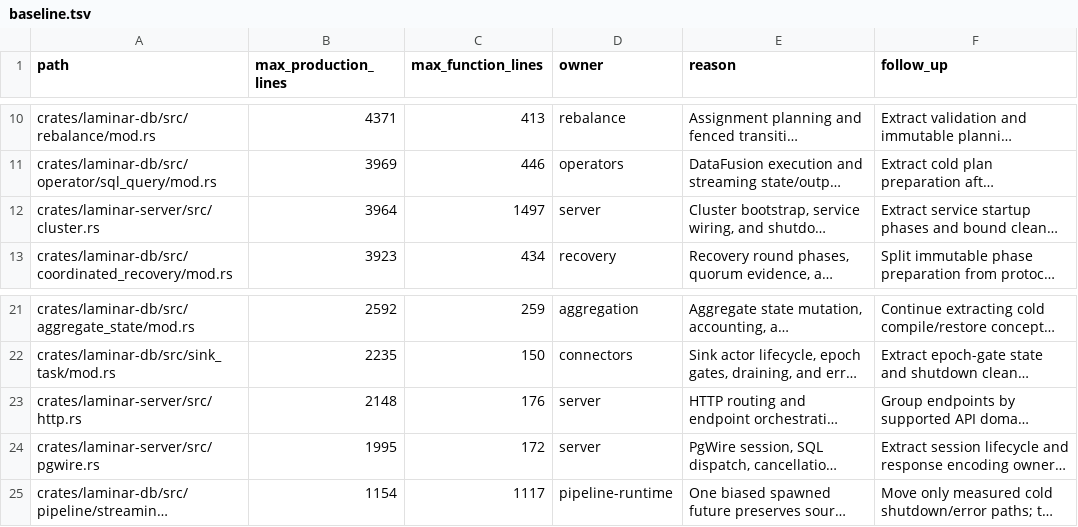
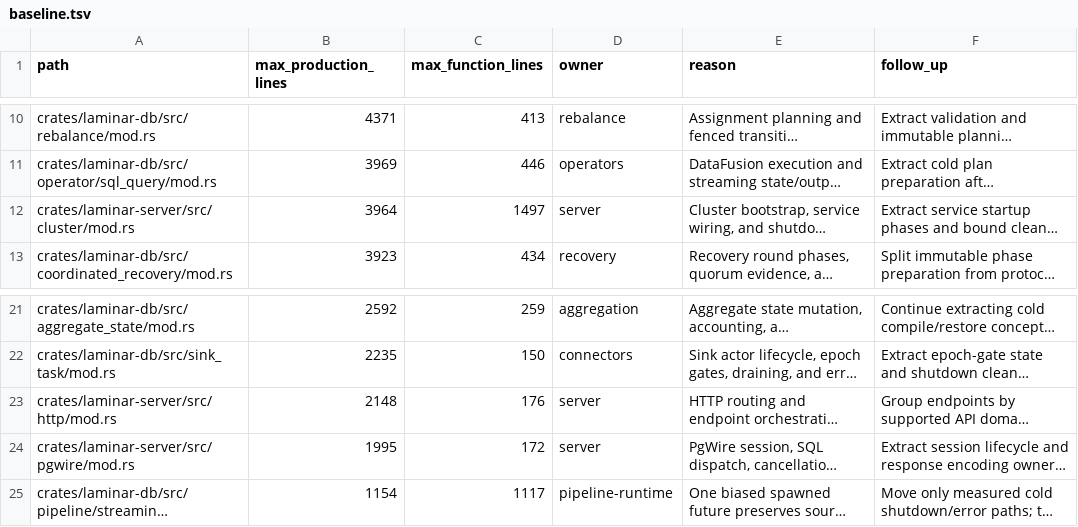
Before and after one commit to laminardb/laminardb, a TSV file: tools/readability-check/baseline.tsv, drawn as a sheet; only a part is shown, gaps mark what is left out; long unchanged cells end in …; the diff names each change by its address in the sheet, - before the commit and + after, or states it on an @@ line.

```diff
--- a/tools/readability-check/baseline.tsv
+++ b/tools/readability-check/baseline.tsv
-A12 (path): crates/laminar-server/src/cluster.rs
+A12 (path): crates/laminar-server/src/cluster/mod.rs
-A23 (path): crates/laminar-server/src/http.rs
+A23 (path): crates/laminar-server/src/http/mod.rs
-A24 (path): crates/laminar-server/src/pgwire.rs
+A24 (path): crates/laminar-server/src/pgwire/mod.rs
```
Also changed, not shown: tools/readability-check/function-baseline.tsv, 6 other files.
